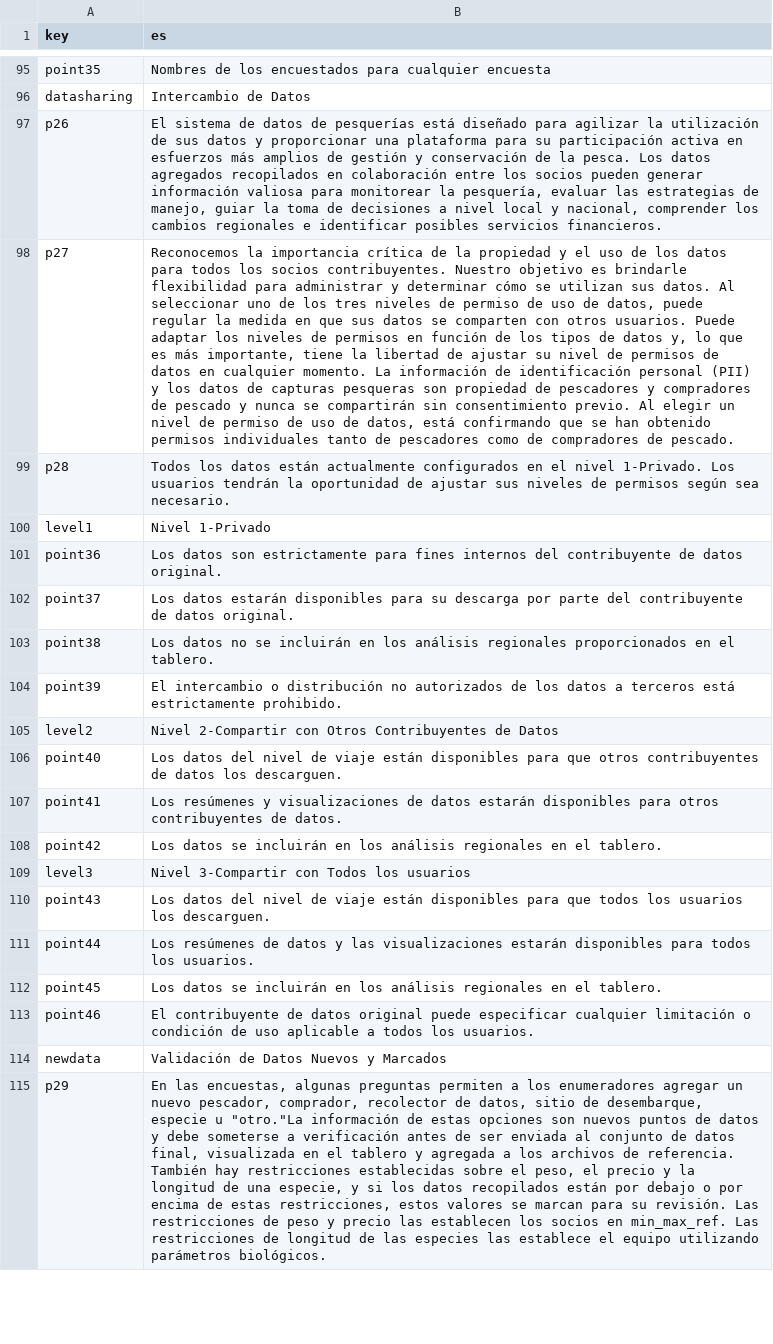
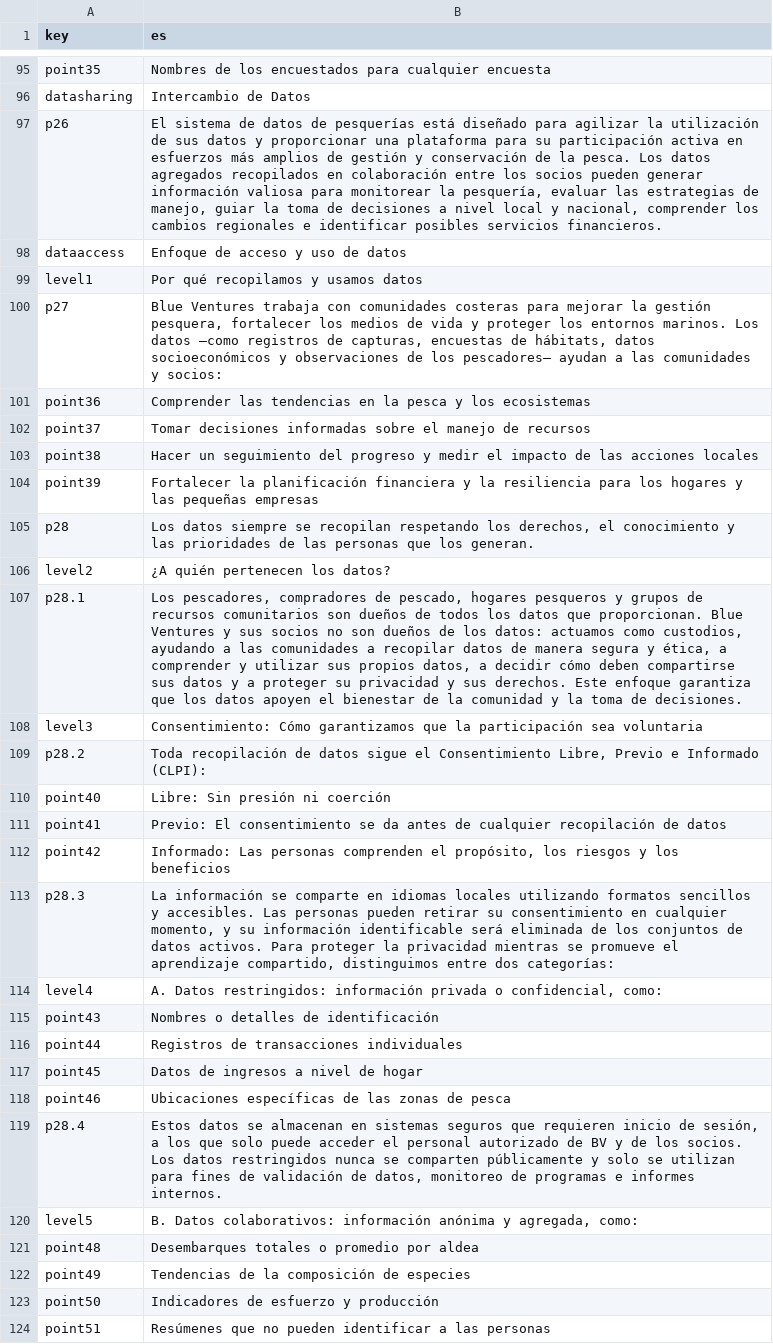
Before and after one commit to Blue-Ventures-Conservation/data_system_manual, a CSV file: pages/full_guide/data/translation_es.csv, drawn as a sheet; only a part is shown, gaps mark what is left out; the shorter side is filled out with more unchanged rows; removed rows and columns are numbered as before the commit, all else as after; the diff covers the shown part only; the diff names each change by its address in the sheet, - before the commit and + after, or states it on an @@ line.

```diff
--- a/pages/full_guide/data/translation_es.csv
+++ b/pages/full_guide/data/translation_es.csv
+row 98: dataaccess | Enfoque de acceso y uso de datos
+row 99: level1 | Por qué recopilamos y usamos datos
-B100 (es): Reconocemos la importancia crítica de la propiedad y el uso de los datos para todos los socios contribuyentes. Nuestro objetivo es brindarle flexibilidad para administrar y determinar cómo se utilizan sus datos. Al seleccionar uno de los tres niveles de permiso de uso de datos, puede regular la medida en que sus datos se comparten con otros usuarios. Puede adaptar los niveles de permisos en función de los tipos de datos y, lo que es más importante, tiene la libertad de ajustar su nivel de permisos de datos en cualquier momento. La información de identificación personal (PII) y los datos de capturas pesqueras son propiedad de pescadores y compradores de pescado y nunca se compartirán sin consentimiento previo. Al elegir un nivel de permiso de uso de datos, está confirmando que se han obtenido permisos individuales tanto de pescadores como de compradores de pescado.
+B100 (es): Blue Ventures trabaja con comunidades costeras para mejorar la gestión pesquera, fortalecer los medios de vida y proteger los entornos marinos. Los datos —como registros de capturas, encuestas de hábitats, datos socioeconómicos y observaciones de los pescadores— ayudan a las comunidades y socios:
-row 99: p28 | Todos los datos están actualmente configurados en el nivel 1-Privado. Los usuarios tendrán la oportunidad de ajustar sus niveles de permisos según sea necesario.
-row 100: level1 | Nivel 1-Privado
-B101 (es): Los datos son estrictamente para fines internos del contribuyente de datos original.
+B101 (es): Comprender las tendencias en la pesca y los ecosistemas
-B102 (es): Los datos estarán disponibles para su descarga por parte del contribuyente de datos original.
+B102 (es): Tomar decisiones informadas sobre el manejo de recursos
-B103 (es): Los datos no se incluirán en los análisis regionales proporcionados en el tablero.
+B103 (es): Hacer un seguimiento del progreso y medir el impacto de las acciones locales
-B104 (es): El intercambio o distribución no autorizados de los datos a terceros está estrictamente prohibido.
+B104 (es): Fortalecer la planificación financiera y la resiliencia para los hogares y las pequeñas empresas
+row 105: p28 | Los datos siempre se recopilan respetando los derechos, el conocimiento y las prioridades de las personas que los generan.
-B106 (es): Nivel 2-Compartir con Otros Contribuyentes de Datos
+B106 (es): ¿A quién pertenecen los datos?
+row 107: p28.1 | Los pescadores, compradores de pescado, hogares pesqueros y grupos de recursos comunitarios son dueños de todos los datos que proporcionan. Blue Ventures y sus socios no son dueños de los datos: actuamos como custodios, ayudando a las comunidades a recopilar datos de manera segura y ética, a comprender y utilizar sus propios datos, a decidir cómo deben compartirse sus datos y a proteger su privacidad y sus derechos. Este enfoque garantiza que los datos apoyen el bienestar de la comunidad y la toma de decisiones.
+row 108: level3 | Consentimiento: Cómo garantizamos que la participación sea voluntaria
+row 109: p28.2 | Toda recopilación de datos sigue el Consentimiento Libre, Previo e Informado (CLPI):
-B110 (es): Los datos del nivel de viaje están disponibles para que otros contribuyentes de datos los descarguen.
+B110 (es): Libre: Sin presión ni coerción
-B111 (es): Los resúmenes y visualizaciones de datos estarán disponibles para otros contribuyentes de datos.
+B111 (es): Previo: El consentimiento se da antes de cualquier recopilación de datos
-B112 (es): Los datos se incluirán en los análisis regionales en el tablero.
+B112 (es): Informado: Las personas comprenden el propósito, los riesgos y los beneficios
-row 109: level3 | Nivel 3-Compartir con Todos los usuarios
+row 113: p28.3 | La información se comparte en idiomas locales utilizando formatos sencillos y accesibles. Las personas pueden retirar su consentimiento en cualquier momento, y su información identificable será eliminada de los conjuntos de datos activos. Para proteger la privacidad mientras se promueve el aprendizaje compartido, distinguimos entre dos categorías:
+row 114: level4 | A. Datos restringidos: información privada o confidencial, como:
-B115 (es): Los datos del nivel de viaje están disponibles para que todos los usuarios los descarguen.
+B115 (es): Nombres o detalles de identificación
-B116 (es): Los resúmenes de datos y las visualizaciones estarán disponibles para todos los usuarios.
+B116 (es): Registros de transacciones individuales
-B117 (es): Los datos se incluirán en los análisis regionales en el tablero.
+B117 (es): Datos de ingresos a nivel de hogar
-B118 (es): El contribuyente de datos original puede especificar cualquier limitación o condición de uso aplicable a todos los usuarios.
+B118 (es): Ubicaciones específicas de las zonas de pesca
+row 119: p28.4 | Estos datos se almacenan en sistemas seguros que requieren inicio de sesión, a los que solo puede acceder el personal autorizado de BV y de los socios. Los datos restringidos nunca se comparten públicamente y solo se utilizan para fines de validación de datos, monitoreo de programas e informes internos.
+row 120: level5 | B. Datos colaborativos: información anónima y agregada, como:
+row 121: point48 | Desembarques totales o promedio por aldea
+row 122: point49 | Tendencias de la composición de especies
+row 123: point50 | Indicadores de esfuerzo y producción
+row 124: point51 | Resúmenes que no pueden identificar a las personas
```
Also changed, not shown: 26 added rows elsewhere in this file, pages/full_guide/data/translation_ceb.csv, pages/full_guide/data/translation_fil.csv, 18 other files.
